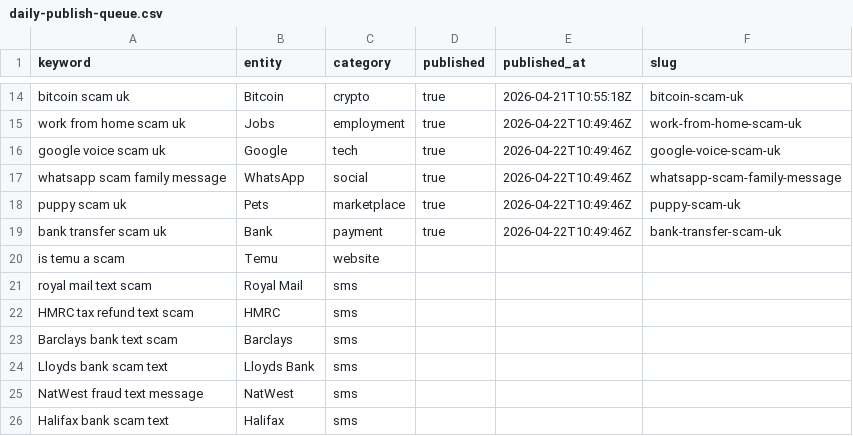
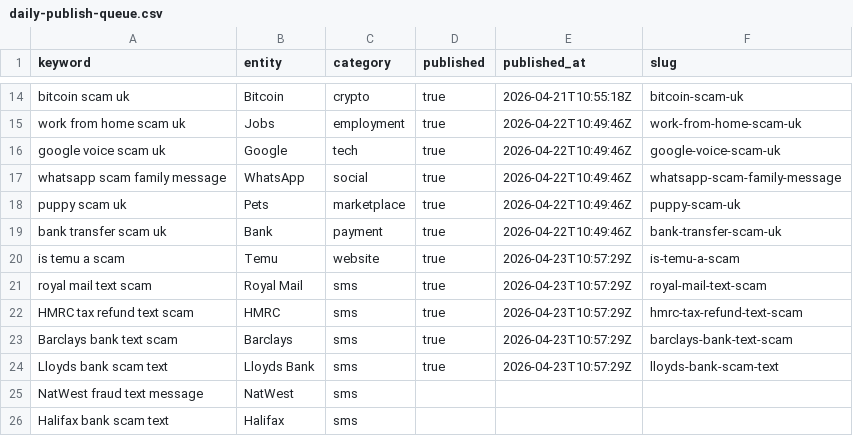
Before and after one commit to siderightapps-hub/beatthescam-site, a CSV file: content/daily-publish-queue.csv, drawn as a sheet; only a part is shown, gaps mark what is left out.

```diff
--- a/content/daily-publish-queue.csv
+++ b/content/daily-publish-queue.csv
@@ -19,7 +19,7 @@ puppy scam uk,Pets,marketplace,true,2026-04-22T10:49:46Z,puppy-scam-uk
 bank transfer scam uk,Bank,payment,true,2026-04-22T10:49:46Z,bank-transfer-scam-uk
-is temu a scam,Temu,website,,,
-royal mail text scam,Royal Mail,sms,,,
-HMRC tax refund text scam,HMRC,sms,,,
-Barclays bank text scam,Barclays,sms,,,
-Lloyds bank scam text,Lloyds Bank,sms,,,
+is temu a scam,Temu,website,true,2026-04-23T10:57:29Z,is-temu-a-scam
+royal mail text scam,Royal Mail,sms,true,2026-04-23T10:57:29Z,royal-mail-text-scam
+HMRC tax refund text scam,HMRC,sms,true,2026-04-23T10:57:29Z,hmrc-tax-refund-text-scam
+Barclays bank text scam,Barclays,sms,true,2026-04-23T10:57:29Z,barclays-bank-text-scam
+Lloyds bank scam text,Lloyds Bank,sms,true,2026-04-23T10:57:29Z,lloyds-bank-scam-text
 NatWest fraud text message,NatWest,sms,,,
```
Also changed, not shown: content/topics-claude-template.csv, 55 other files.
